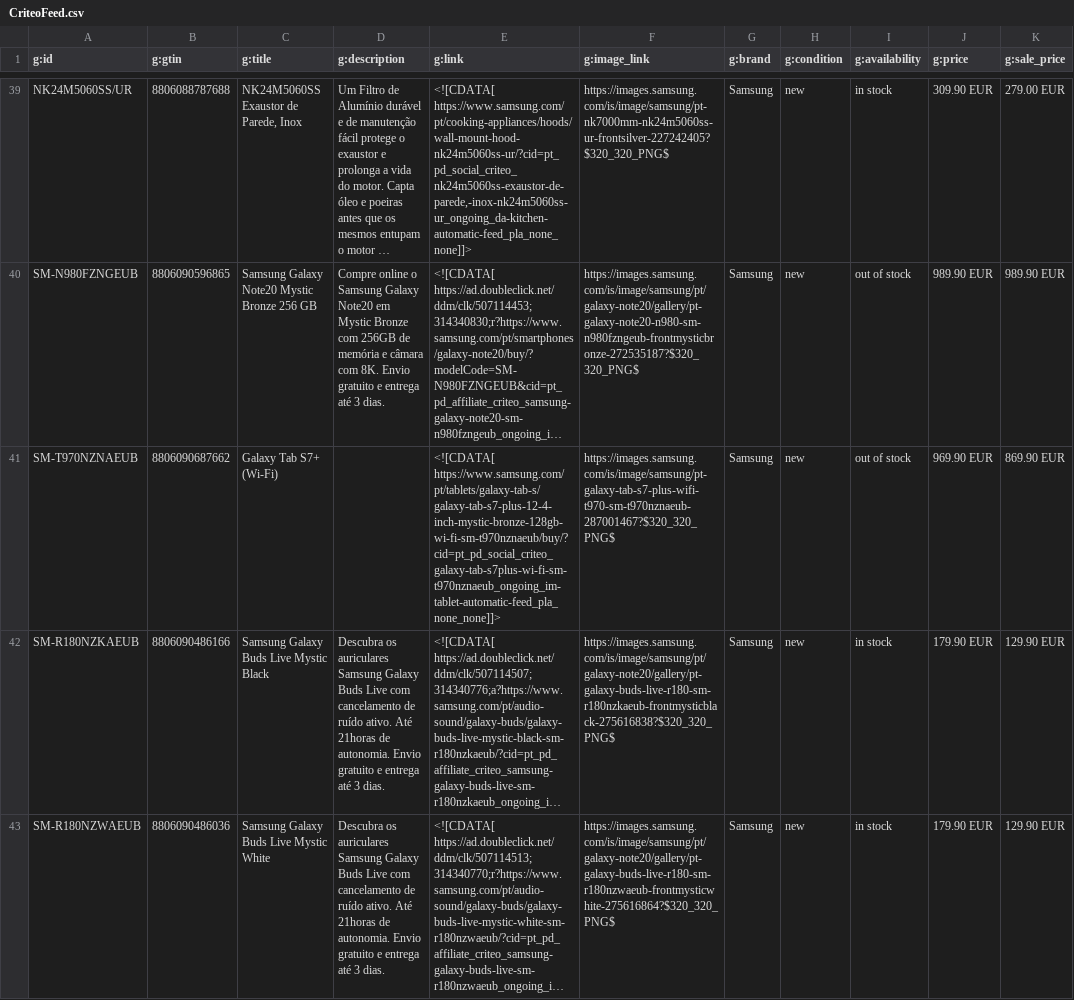
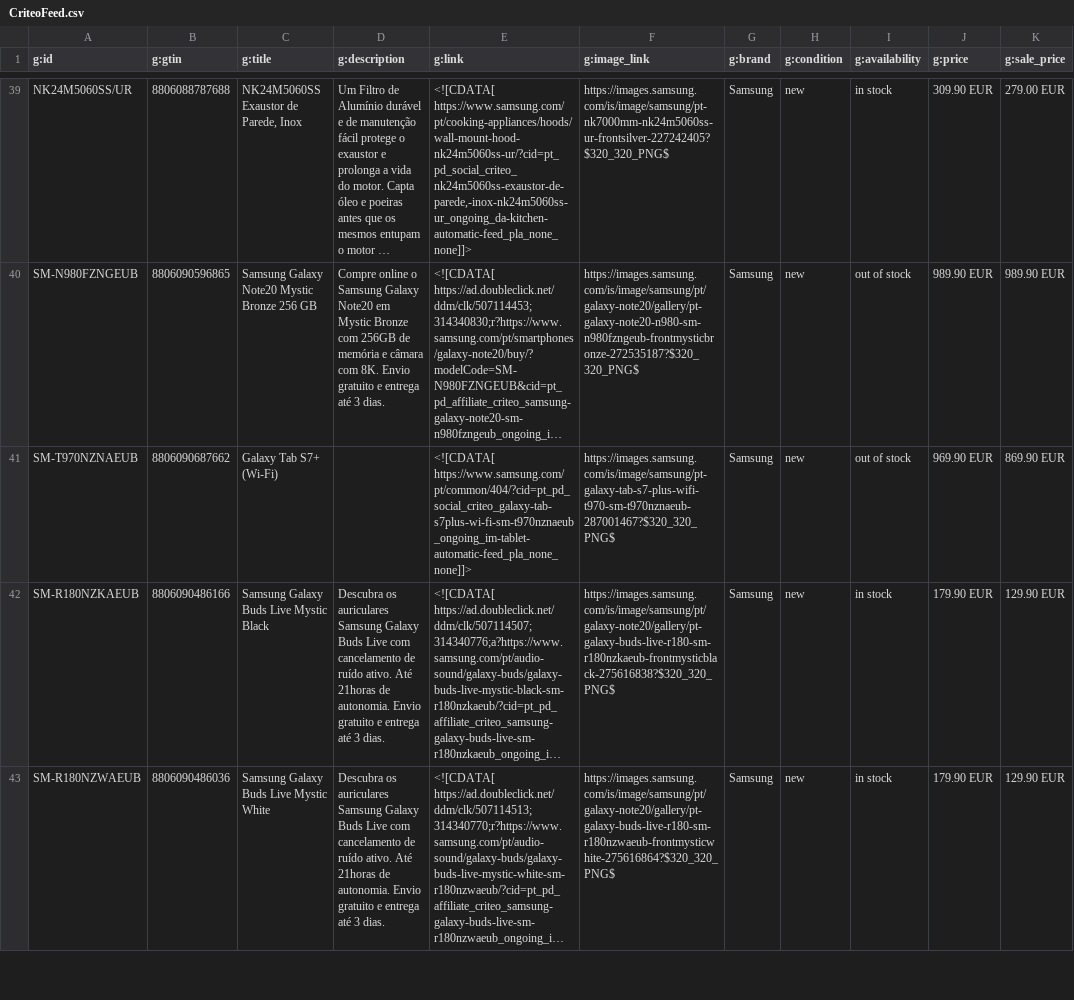
Before and after one commit to GloriaSilva/FEED-CHEIL-DIGITAL, a CSV file: finalfeeds/CriteoFeed.csv, drawn as a sheet; only a part is shown, gaps mark what is left out; long unchanged cells end in …; the diff names each change by its address in the sheet, - before the commit and + after, or states it on an @@ line.

```diff
--- a/finalfeeds/CriteoFeed.csv
+++ b/finalfeeds/CriteoFeed.csv
-E41 (g:link): <![CDATA[ https://www.samsung.com/pt/tablets/galaxy-tab-s/galaxy-tab-s7-plus-12-4-inch-mystic-bronze-128gb-wi-fi-sm-t970nznaeub/buy/?cid=pt_pd_social_criteo_galaxy-tab-s7plus-wi-fi-sm-t970nznaeub_ongoing_im-tablet-automatic-feed_pla_none_none]]>
+E41 (g:link): <![CDATA[ https://www.samsung.com/pt/common/404/?cid=pt_pd_social_criteo_galaxy-tab-s7plus-wi-fi-sm-t970nznaeub_ongoing_im-tablet-automatic-feed_pla_none_none]]>
```
Also changed, not shown: finalfeeds/AWINFeed.csv, finalfeeds/FacebookFeed.csv, 8 other files.
